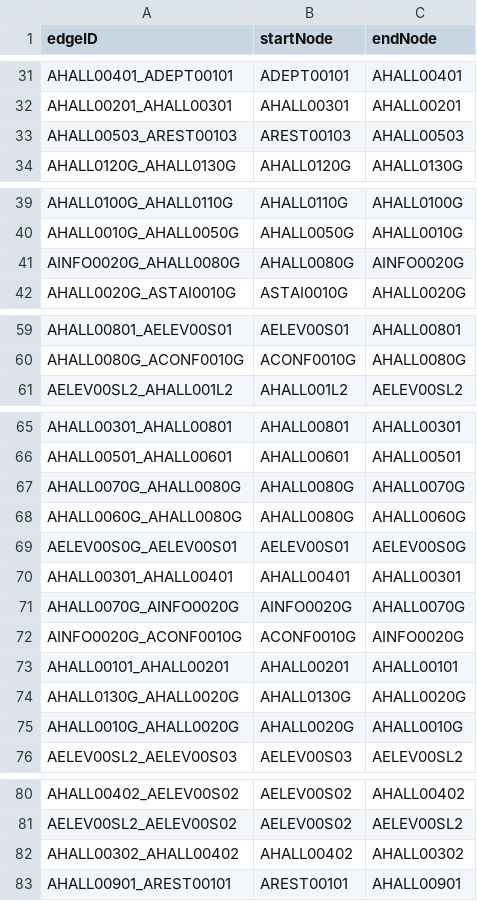
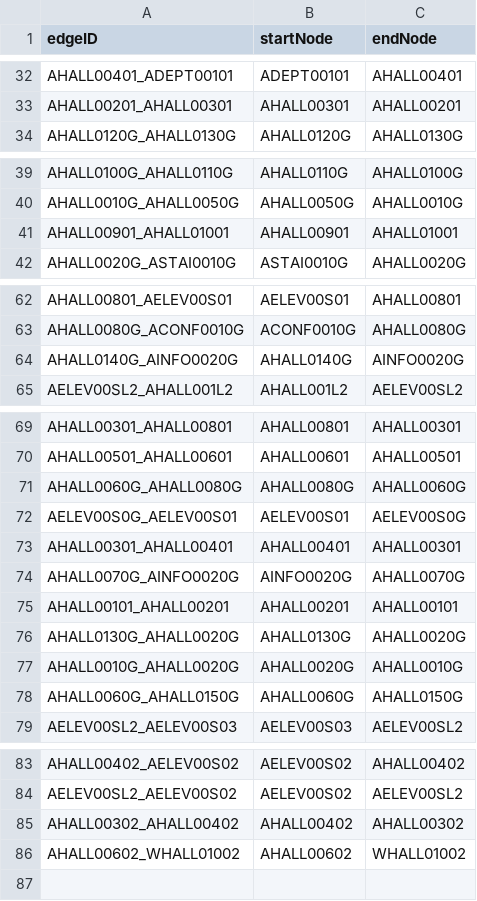
Before and after one commit to Azure-Abominable-Snowman/cs3733teama, a CSV file: csvdata/MapAedges.csv, drawn as a sheet; only a part is shown, gaps mark what is left out; the diff covers the shown part only.

```diff
--- a/csvdata/MapAedges.csv
+++ b/csvdata/MapAedges.csv
@@ -33 +33,0 @@ edgeID,startNode,endNode
-"AHALL00503_AREST00103","AREST00103","AHALL00503"
@@ -41 +41 @@ edgeID,startNode,endNode
-"AINFO0020G_AHALL0080G","AHALL0080G","AINFO0020G"
+AHALL00901_AHALL01001,AHALL00901,AHALL01001
@@ -60,0 +64 @@ edgeID,startNode,endNode
+AHALL0140G_AINFO0020G,AHALL0140G,AINFO0020G
@@ -67 +70,0 @@ edgeID,startNode,endNode
-"AHALL0070G_AHALL0080G","AHALL0080G","AHALL0070G"
@@ -72 +74,0 @@ edgeID,startNode,endNode
-"AINFO0020G_ACONF0010G","ACONF0010G","AINFO0020G"
@@ -75,0 +78 @@ edgeID,startNode,endNode
+AHALL0060G_AHALL0150G,AHALL0060G,AHALL0150G
@@ -83 +86 @@ edgeID,startNode,endNode
-"AHALL00901_AREST00101","AREST00101","AHALL00901"
+AHALL00602_WHALL01002,AHALL00602,WHALL01002
```
Also changed, not shown: 7 added rows, 3 removed rows and 3 edited cells elsewhere in this file, csvdata/MapAnodes.csv, csvdata/MapWedges.csv, 24 other files.
